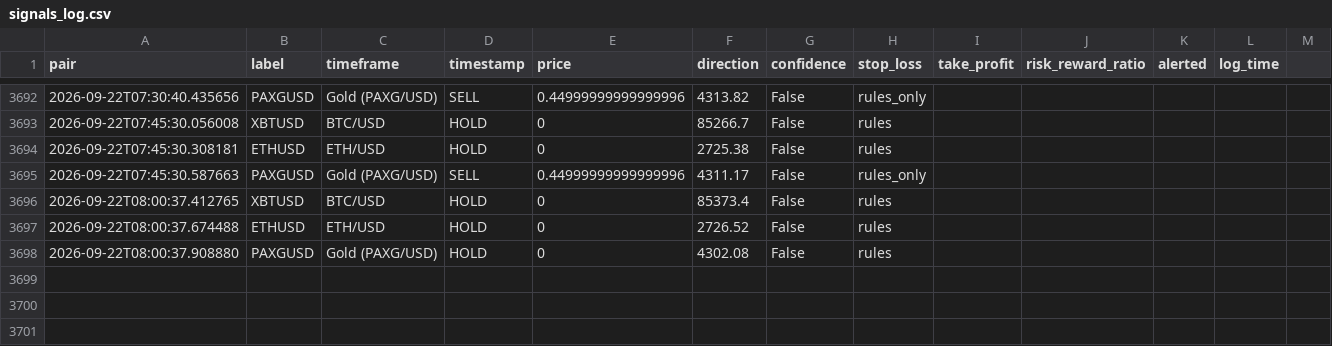
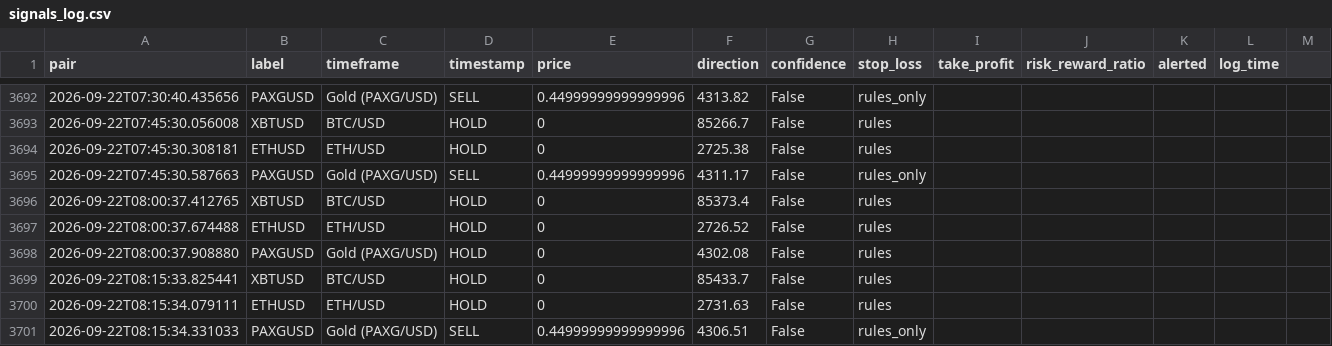
Before and after one commit to DaoLordLectrik/Sika-V2, a CSV file: data/signals_log.csv, drawn as a sheet; only a part is shown, gaps mark what is left out; the diff names each change by its address in the sheet, - before the commit and + after, or states it on an @@ line.

```diff
--- a/data/signals_log.csv
+++ b/data/signals_log.csv
+row 3699: 2026-09-22T08:15:33.825441 | XBTUSD | BTC/USD | HOLD | 0 | 85433.7 | False | rules
+row 3700: 2026-09-22T08:15:34.079111 | ETHUSD | ETH/USD | HOLD | 0 | 2731.63 | False | rules
+row 3701: 2026-09-22T08:15:34.331033 | PAXGUSD | Gold (PAXG/USD) | SELL | 0.44999999999999996 | 4306.51 | False | rules_only
```
